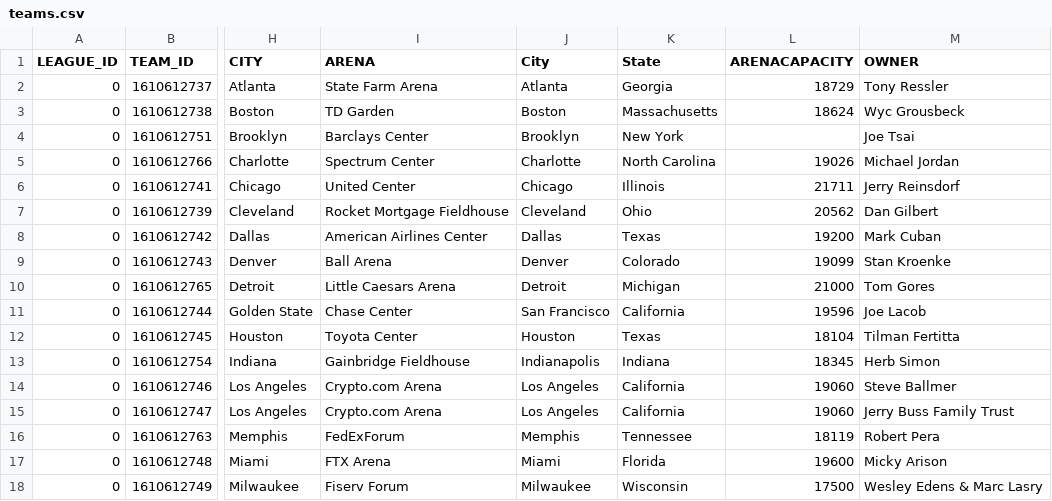
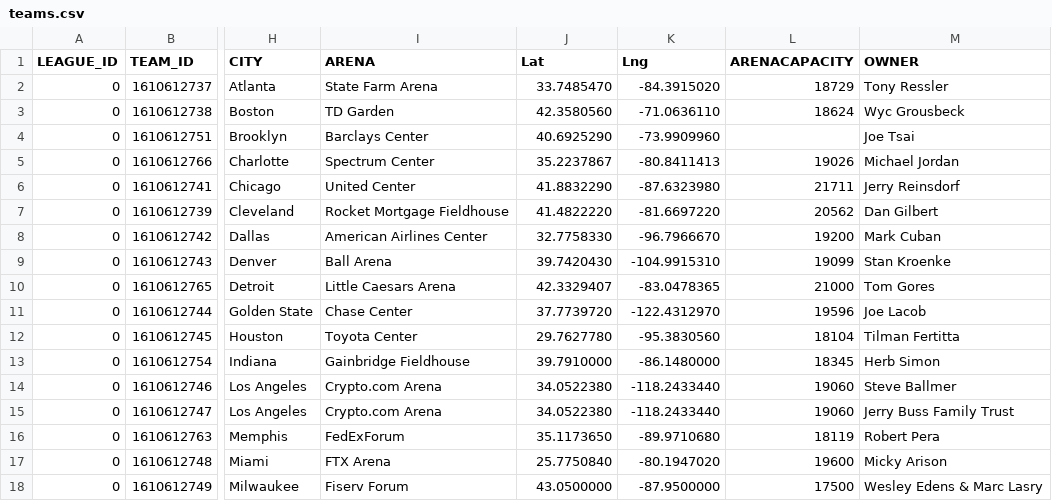
Before and after one commit to VedranaGATech/Project-4-Team-3---Machine-Learning-, a CSV file: Resources/teams.csv, drawn as a sheet; only a part is shown, gaps mark what is left out; the diff covers the shown part only; the diff names each change by its address in the sheet, - before the commit and + after, or states it on an @@ line.

Commit message:
Update teams.csv

```diff
--- a/Resources/teams.csv
+++ b/Resources/teams.csv
-J1: City
+J1: Lat
-K1: State
+K1: Lng
-J2 (Lat): Atlanta
+J2 (Lat): 33.7485470
-K2 (Lng): Georgia
+K2 (Lng): -84.3915020
-J3 (Lat): Boston
+J3 (Lat): 42.3580560
-K3 (Lng): Massachusetts
+K3 (Lng): -71.0636110
-J4 (Lat): Brooklyn
+J4 (Lat): 40.6925290
-K4 (Lng): New York
+K4 (Lng): -73.9909960
-J5 (Lat): Charlotte
+J5 (Lat): 35.2237867
-K5 (Lng): North Carolina
+K5 (Lng): -80.8411413
-J6 (Lat): Chicago
+J6 (Lat): 41.8832290
-K6 (Lng): Illinois
+K6 (Lng): -87.6323980
-J7 (Lat): Cleveland
+J7 (Lat): 41.4822220
-K7 (Lng): Ohio
+K7 (Lng): -81.6697220
-J8 (Lat): Dallas
+J8 (Lat): 32.7758330
-K8 (Lng): Texas
+K8 (Lng): -96.7966670
-J9 (Lat): Denver
+J9 (Lat): 39.7420430
-K9 (Lng): Colorado
+K9 (Lng): -104.9915310
-J10 (Lat): Detroit
+J10 (Lat): 42.3329407
-K10 (Lng): Michigan
+K10 (Lng): -83.0478365
-J11 (Lat): San Francisco
+J11 (Lat): 37.7739720
-K11 (Lng): California
+K11 (Lng): -122.4312970
-J12 (Lat): Houston
+J12 (Lat): 29.7627780
-K12 (Lng): Texas
+K12 (Lng): -95.3830560
-J13 (Lat): Indianapolis
+J13 (Lat): 39.7910000
-K13 (Lng): Indiana
+K13 (Lng): -86.1480000
-J14:J15 (Lat): Los Angeles
+J14:J15 (Lat): 34.0522380
-K14:K15 (Lng): California
+K14:K15 (Lng): -118.2433440
-J16 (Lat): Memphis
+J16 (Lat): 35.1173650
-K16 (Lng): Tennessee
+K16 (Lng): -89.9710680
-J17 (Lat): Miami
+J17 (Lat): 25.7750840
-K17 (Lng): Florida
+K17 (Lng): -80.1947020
-J18 (Lat): Milwaukee
+J18 (Lat): 43.0500000
-K18 (Lng): Wisconsin
+K18 (Lng): -87.9500000
```
Also changed, not shown: 26 edited cells elsewhere in this file.
